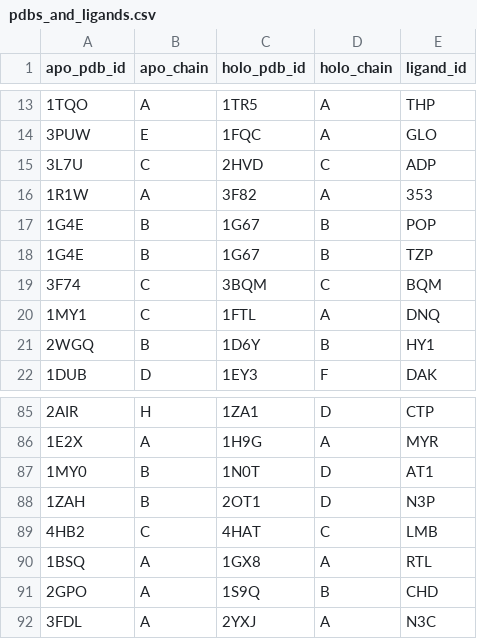
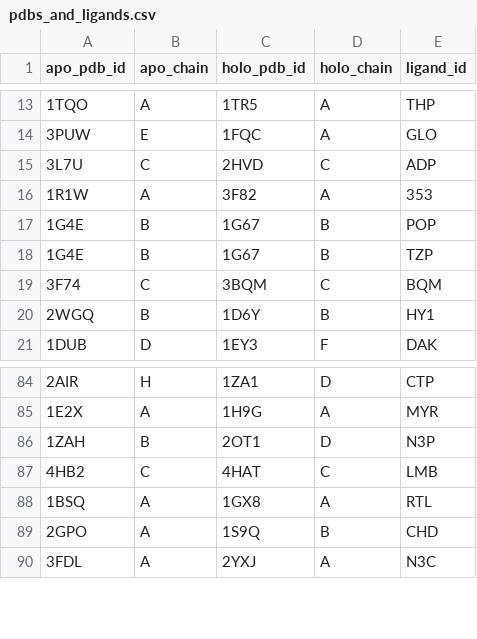
Before and after one commit to Albert-Lau-Lab/tactics_protein_analysis, a CSV file: train_model/generate_training_database/gen_crypto_database/pdbs_and_ligands.csv, drawn as a sheet; only a part is shown, gaps mark what is left out; the diff names each change by its address in the sheet, - before the commit and + after, or states it on an @@ line.

```diff
--- a/train_model/generate_training_database/gen_crypto_database/pdbs_and_ligands.csv
+++ b/train_model/generate_training_database/gen_crypto_database/pdbs_and_ligands.csv
-row 20: 1MY1 | C | 1FTL | A | DNQ
-row 87: 1MY0 | B | 1N0T | D | AT1
```
Also changed, not shown: train_model/generate_training_database/gen_crypto_database/apo_pdb_and_chain.csv, train_model/generate_training_database/gen_crypto_database/cryptic_site_locations.csv, 20 other files.
